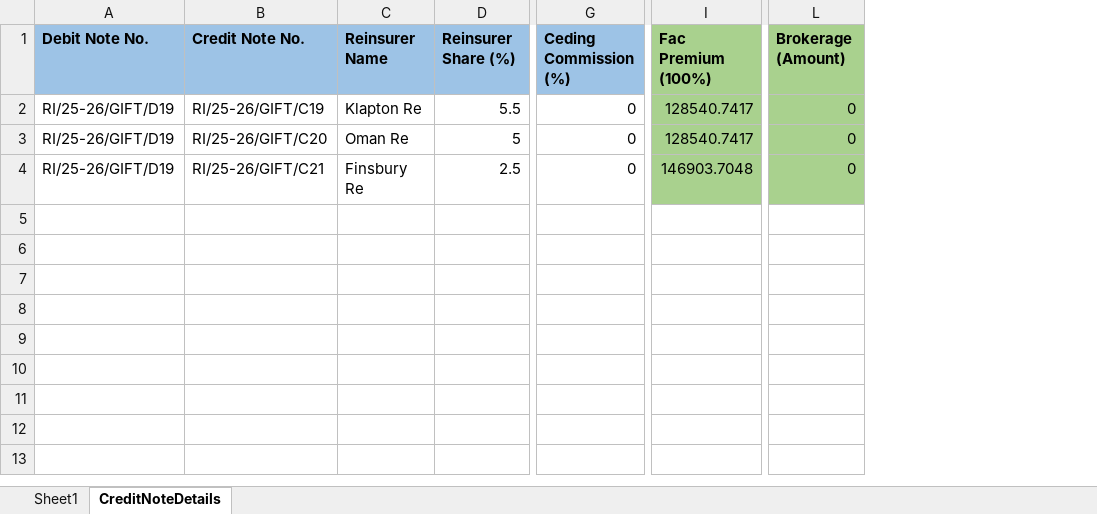
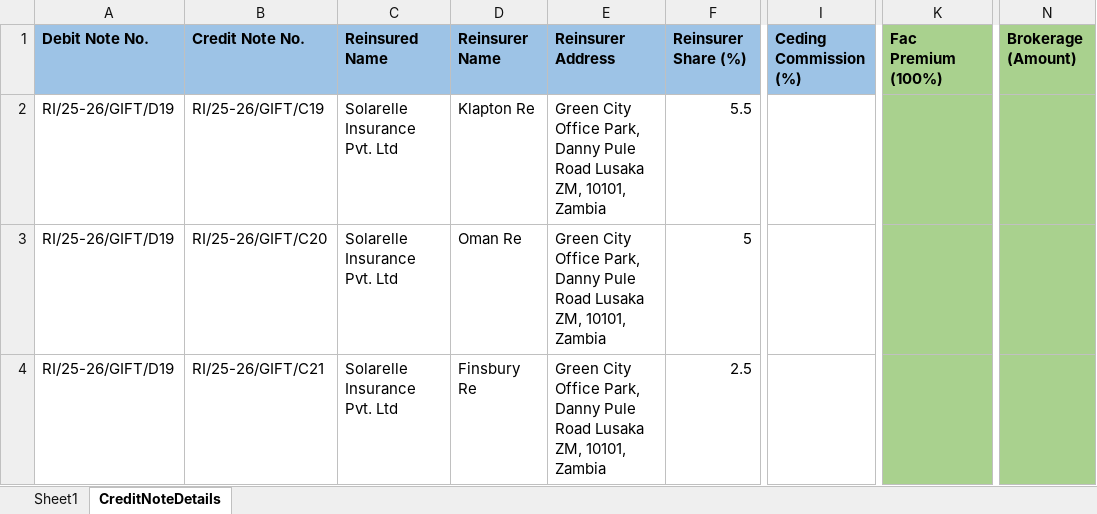
Before and after one commit to Programmer-Jagadish/DebitCreditNoteForReinsurance, an Excel workbook: src/main/resources/DebitNoteCalculations.xlsx, sheet CreditNoteDetails, drawn as a sheet; only a part is shown, gaps mark what is left out; values as stored, in another font and other column widths than the file's, no borders; addresses are those after the commit; the diff names each change by its address in the sheet, - before the commit and + after, or states it on an @@ line.

Commit message:
added address and reinsured company name in creditNote feature

```diff
--- a/src/main/resources/DebitNoteCalculations.xlsx (sheet CreditNoteDetails)
+++ b/src/main/resources/DebitNoteCalculations.xlsx (sheet CreditNoteDetails)
+column C (Reinsured Name), rows 2-4: all Solarelle Insurance Pvt. Ltd
+column E (Reinsurer Address), rows 2-4: all Green City Office Park, Danny Pule Road Lusaka ZM, 10101, Zambia
-I2:I4 (Ceding Commission (%)): 0
+I2:I4 (Ceding Commission (%)): (empty)
-K2:K3 (Fac Premium (100%)): 128540.7417
+K2:K3 (Fac Premium (100%)): (empty)
-N2:N4 (Brokerage (Amount)): 0
+N2:N4 (Brokerage (Amount)): (empty)
-K4 (Fac Premium (100%)): 146903.7048
+K4 (Fac Premium (100%)): (empty)
```
Also changed, not shown: sheet Sheet1, 2 other files.
